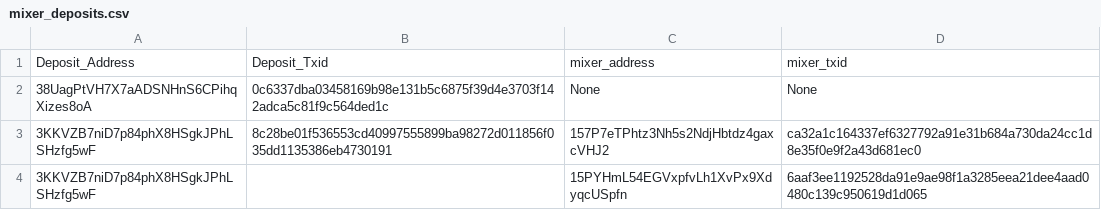
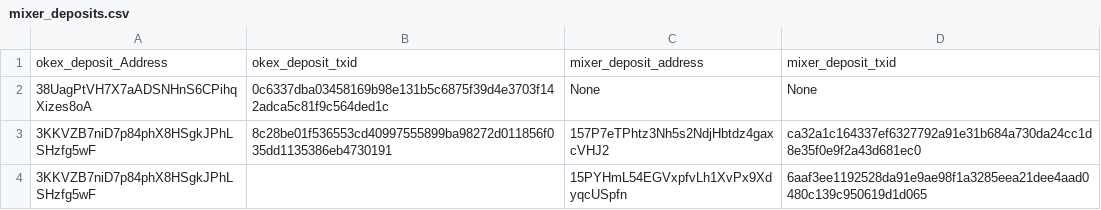
Before and after one commit to nickbax/ftxosint, a CSV file: mixer_deposits.csv, drawn as a sheet; only a part is shown.

Commit message:
more clear column names
previous column names were confusing

```diff
--- a/mixer_deposits.csv
+++ b/mixer_deposits.csv
@@ -1,2 +1,2 @@
-Deposit_Address,Deposit_Txid,mixer_address,mixer_txid
+okex_deposit_Address,okex_deposit_txid,mixer_deposit_address,mixer_deposit_txid
 38UagPtVH7X7aADSNHnS6CPihqXizes8oA,0c6337dba03458169b98e131b5c6875f39d4e3703f142adca5c81f9c564ded1c,None,None
```
